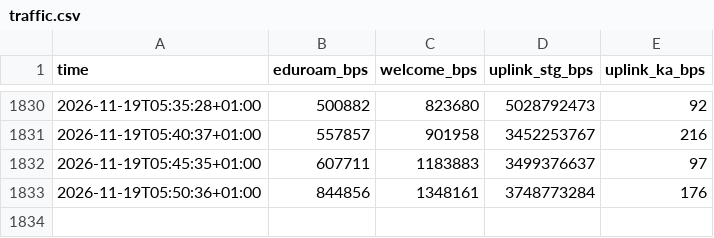
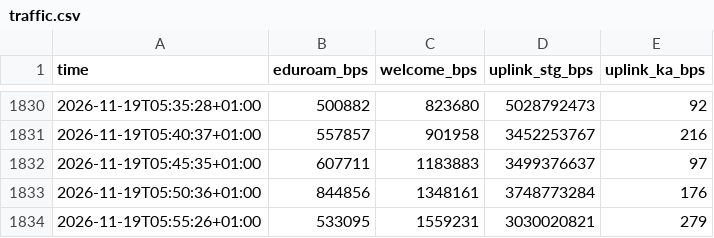
Before and after one commit to raustefan/parkingsim, a CSV file: traffic.csv, drawn as a sheet; only a part is shown, gaps mark what is left out.

```diff
--- a/traffic.csv
+++ b/traffic.csv
@@ -1833 +1833,2 @@ time,eduroam_bps,welcome_bps,uplink_stg_bps,uplink_ka_bps
 2026-11-19T05:50:36+01:00,844856,1348161,3748773284,176
+2026-11-19T05:55:26+01:00,533095,1559231,3030020821,279
```
Also changed, not shown: firewall.csv, lectures.csv, 4 other files.
